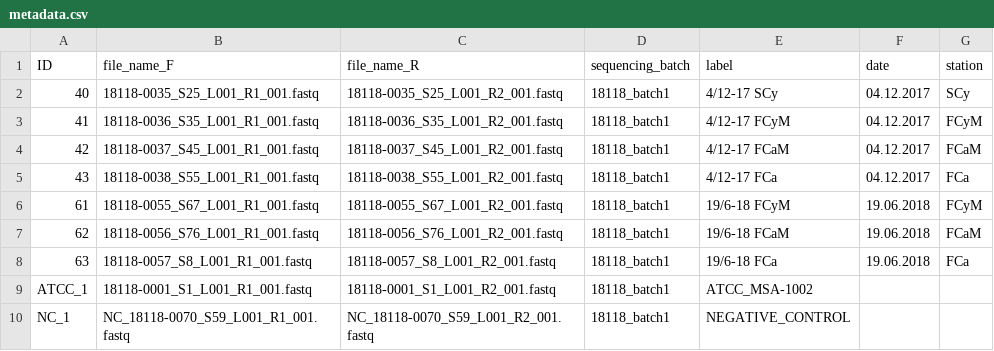
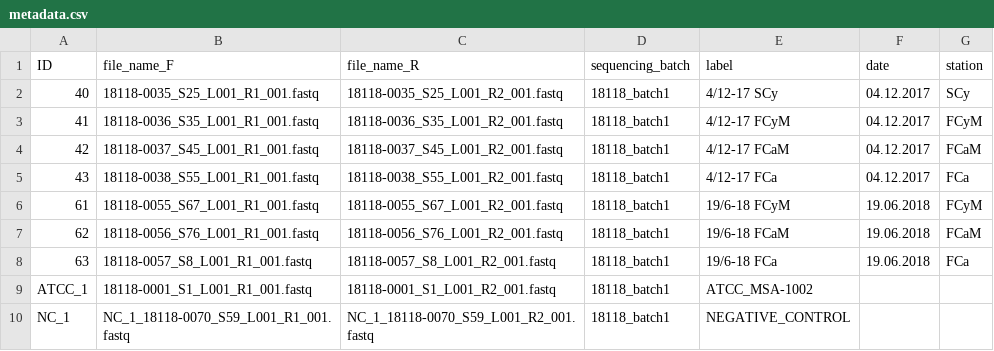
Before and after one commit to MicrobesRovinj/Korlevic_SelectiveRemoval_EnvironMicrobiol_2020, a CSV file: data/raw/metadata.csv, drawn as a sheet.

```diff
--- a/data/raw/metadata.csv
+++ b/data/raw/metadata.csv
@@ -9,2 +9,2 @@ ID	file_name_F	file_name_R	sequencing_batch	label	date	station
 ATCC_1	18118-0001_S1_L001_R1_001.fastq	18118-0001_S1_L001_R2_001.fastq	18118_batch1	ATCC_MSA-1002		
-NC_1	NC_18118-0070_S59_L001_R1_001.fastq	NC_18118-0070_S59_L001_R2_001.fastq	18118_batch1	NEGATIVE_CONTROL		
+NC_1	NC_1_18118-0070_S59_L001_R1_001.fastq	NC_1_18118-0070_S59_L001_R2_001.fastq	18118_batch1	NEGATIVE_CONTROL		
```
Also changed, not shown: 22 other files.
